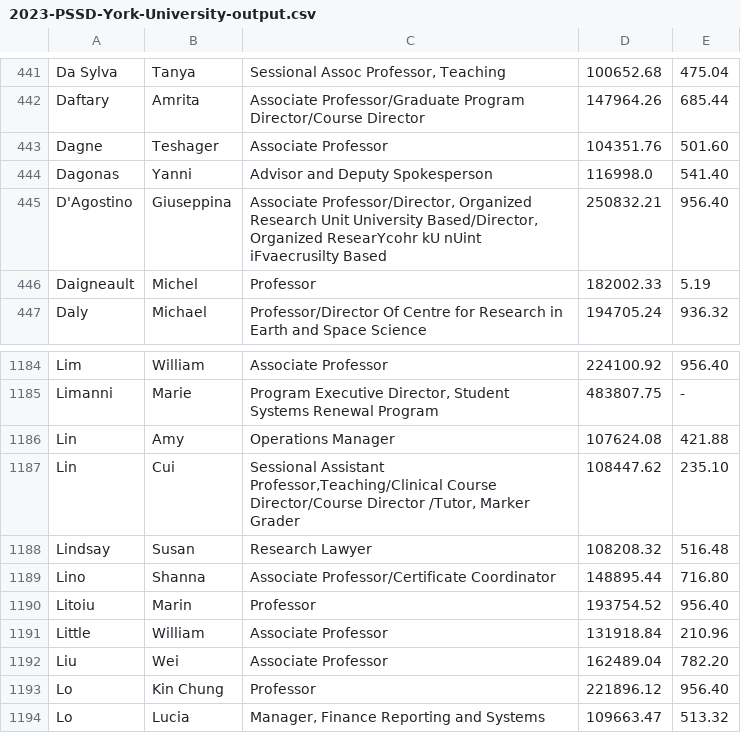
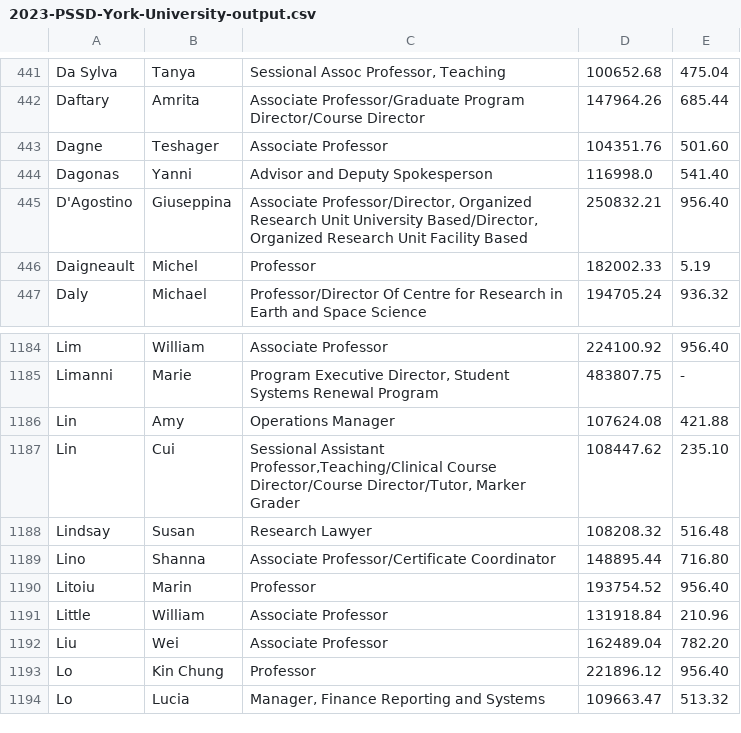
Before and after one commit to truong-kyle/YorkAnalyst, a CSV file: data/2023-PSSD-York-University-output.csv, drawn as a sheet; only a part is shown, gaps mark what is left out.

```diff
--- a/data/2023-PSSD-York-University-output.csv
+++ b/data/2023-PSSD-York-University-output.csv
@@ -444,3 +444,3 @@ Dagne,Teshager,Associate Professor,104351.76,501.60
 Dagonas,Yanni,Advisor and Deputy Spokesperson,116998.0,541.40
-D'Agostino,Giuseppina,"Associate Professor/Director, Organized Research Unit University Based/Director, Organized ResearYcohr kU nUint iFvaecrusilty Based",250832.21,956.40
+D'Agostino,Giuseppina,"Associate Professor/Director, Organized Research Unit University Based/Director, Organized Research Unit Facility Based",250832.21,956.40
 Daigneault,Michel,Professor,182002.33,5.19
@@ -1186,3 +1186,3 @@ Limanni,Marie,"Program Executive Director, Student Systems Renewal Program",4838
 Lin,Amy,Operations Manager,107624.08,421.88
-Lin,Cui,"Sessional Assistant Professor,Teaching/Clinical Course Director/Course Director /Tutor, Marker Grader",108447.62,235.10
+Lin,Cui,"Sessional Assistant Professor,Teaching/Clinical Course Director/Course Director/Tutor, Marker Grader",108447.62,235.10
 Lindsay,Susan,Research Lawyer,108208.32,516.48
```
Also changed, not shown: 1 other file.
